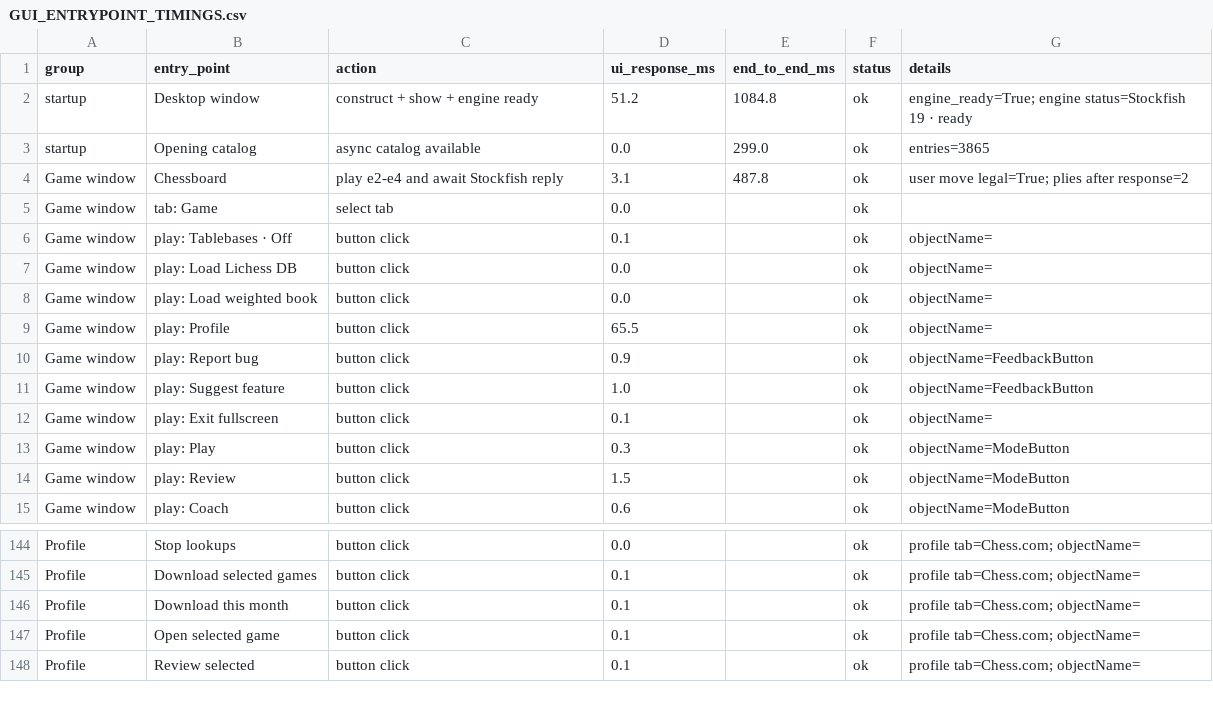
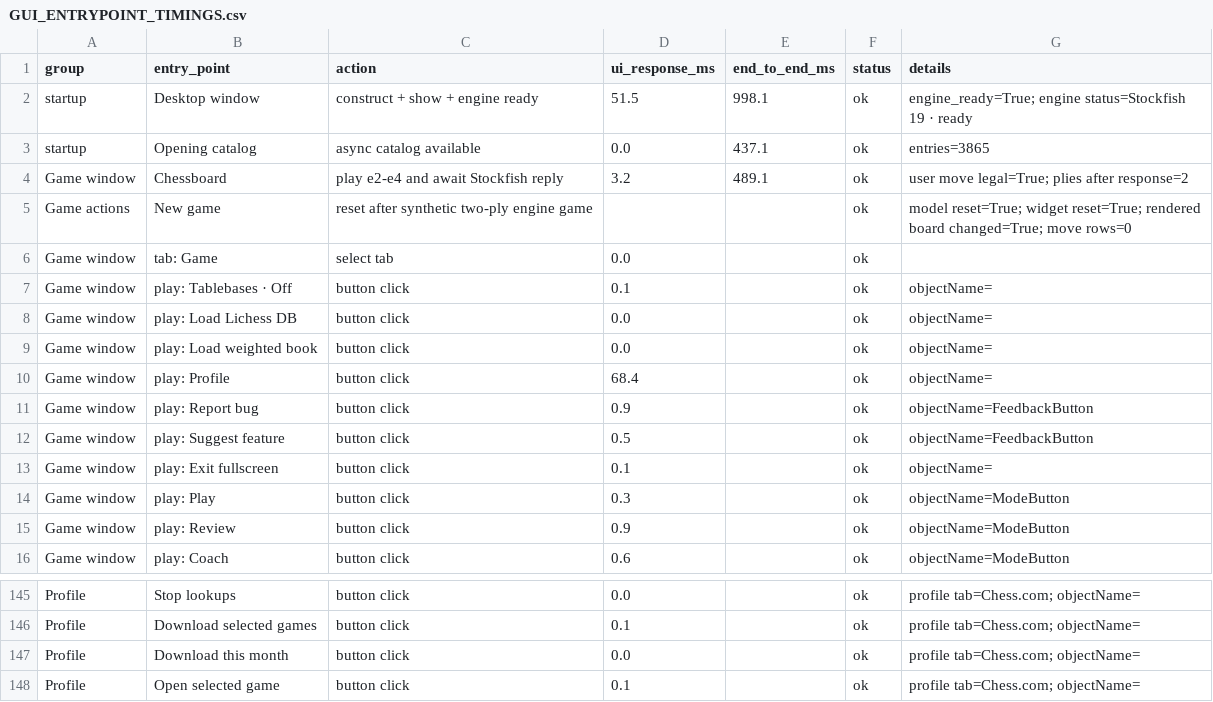
Before and after one commit to JIMMYJAMTHEVERYFATMAN/Chess, a CSV file: GUI_ENTRYPOINT_TIMINGS.csv, drawn as a sheet; only a part is shown, gaps mark what is left out; the shorter side is filled out with more unchanged rows; the diff covers the shown part only.

```diff
--- a/GUI_ENTRYPOINT_TIMINGS.csv
+++ b/GUI_ENTRYPOINT_TIMINGS.csv
@@ -1,5 +1,6 @@
 group,entry_point,action,ui_response_ms,end_to_end_ms,status,details
-startup,Desktop window,construct + show + engine ready,51.2,1084.8,ok,engine_ready=True; engine status=Stockfish 19 · ready
-startup,Opening catalog,async catalog available,0.0,299.0,ok,entries=3865
-Game window,Chessboard,play e2-e4 and await Stockfish reply,3.1,487.8,ok,user move legal=True; plies after response=2
+startup,Desktop window,construct + show + engine ready,51.5,998.1,ok,engine_ready=True; engine status=Stockfish 19 · ready
+startup,Opening catalog,async catalog available,0.0,437.1,ok,entries=3865
+Game window,Chessboard,play e2-e4 and await Stockfish reply,3.2,489.1,ok,user move legal=True; plies after response=2
+Game actions,New game,reset after synthetic two-ply engine game,,,ok,model reset=True; widget reset=True; rendered board changed=True; move rows=0
 Game window,tab: Game,select tab,0.0,,ok,
@@ -8,8 +9,8 @@ Game window,play: Load Lichess DB,button click,0.0,,ok,objectName=
 Game window,play: Load weighted book,button click,0.0,,ok,objectName=
-Game window,play: Profile,button click,65.5,,ok,objectName=
+Game window,play: Profile,button click,68.4,,ok,objectName=
 Game window,play: Report bug,button click,0.9,,ok,objectName=FeedbackButton
-Game window,play: Suggest feature,button click,1.0,,ok,objectName=FeedbackButton
+Game window,play: Suggest feature,button click,0.5,,ok,objectName=FeedbackButton
 Game window,play: Exit fullscreen,button click,0.1,,ok,objectName=
 Game window,play: Play,button click,0.3,,ok,objectName=ModeButton
-Game window,play: Review,button click,1.5,,ok,objectName=ModeButton
+Game window,play: Review,button click,0.9,,ok,objectName=ModeButton
 Game window,play: Coach,button click,0.6,,ok,objectName=ModeButton
@@ -145,3 +146,3 @@ Profile,Stop lookups,button click,0.0,,ok,profile tab=Chess.com; objectName=
 Profile,Download selected games,button click,0.1,,ok,profile tab=Chess.com; objectName=
-Profile,Download this month,button click,0.1,,ok,profile tab=Chess.com; objectName=
+Profile,Download this month,button click,0.0,,ok,profile tab=Chess.com; objectName=
 Profile,Open selected game,button click,0.1,,ok,profile tab=Chess.com; objectName=
```
Also changed, not shown: 2 added rows and 34 edited cells elsewhere in this file, 11 other files.
